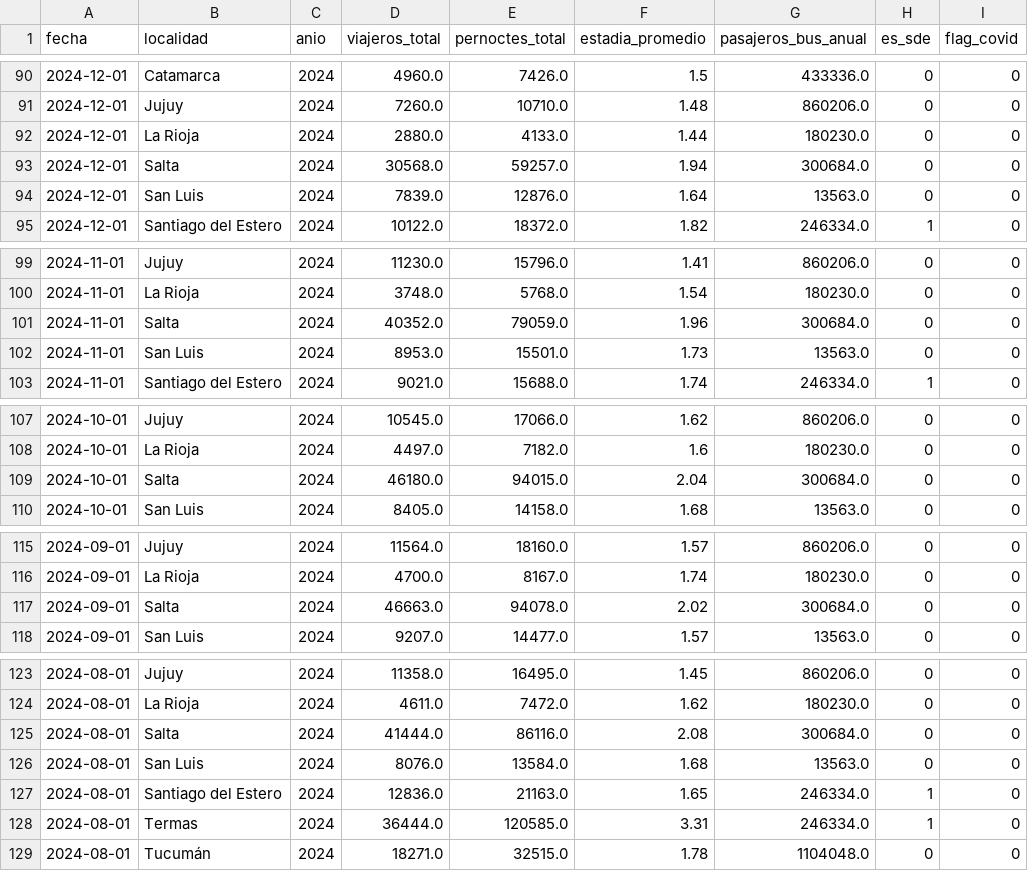
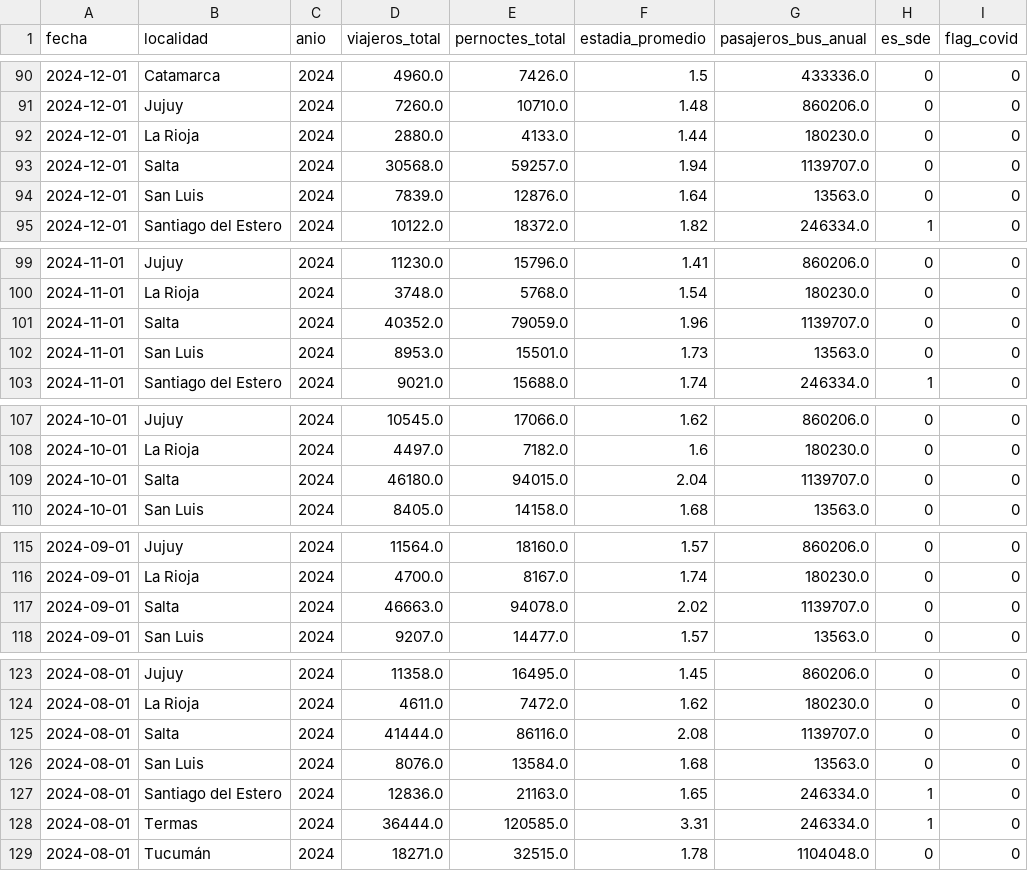
Before and after one commit to carralbal/observatorio-turismo, a CSV file: frontend/public/data/data_benchmark.csv, drawn as a sheet; only a part is shown, gaps mark what is left out; the diff covers the shown part only.

```diff
--- a/frontend/public/data/data_benchmark.csv
+++ b/frontend/public/data/data_benchmark.csv
@@ -92,3 +92,3 @@ fecha,localidad,anio,viajeros_total,pernoctes_total,estadia_promedio,pasajeros_b
 2024-12-01,La Rioja,2024,2880.0,4133.0,1.44,180230.0,0,0
-2024-12-01,Salta,2024,30568.0,59257.0,1.94,300684.0,0,0
+2024-12-01,Salta,2024,30568.0,59257.0,1.94,1139707.0,0,0
 2024-12-01,San Luis,2024,7839.0,12876.0,1.64,13563.0,0,0
@@ -100,3 +100,3 @@ fecha,localidad,anio,viajeros_total,pernoctes_total,estadia_promedio,pasajeros_b
 2024-11-01,La Rioja,2024,3748.0,5768.0,1.54,180230.0,0,0
-2024-11-01,Salta,2024,40352.0,79059.0,1.96,300684.0,0,0
+2024-11-01,Salta,2024,40352.0,79059.0,1.96,1139707.0,0,0
 2024-11-01,San Luis,2024,8953.0,15501.0,1.73,13563.0,0,0
@@ -108,3 +108,3 @@ fecha,localidad,anio,viajeros_total,pernoctes_total,estadia_promedio,pasajeros_b
 2024-10-01,La Rioja,2024,4497.0,7182.0,1.6,180230.0,0,0
-2024-10-01,Salta,2024,46180.0,94015.0,2.04,300684.0,0,0
+2024-10-01,Salta,2024,46180.0,94015.0,2.04,1139707.0,0,0
 2024-10-01,San Luis,2024,8405.0,14158.0,1.68,13563.0,0,0
@@ -116,3 +116,3 @@ fecha,localidad,anio,viajeros_total,pernoctes_total,estadia_promedio,pasajeros_b
 2024-09-01,La Rioja,2024,4700.0,8167.0,1.74,180230.0,0,0
-2024-09-01,Salta,2024,46663.0,94078.0,2.02,300684.0,0,0
+2024-09-01,Salta,2024,46663.0,94078.0,2.02,1139707.0,0,0
 2024-09-01,San Luis,2024,9207.0,14477.0,1.57,13563.0,0,0
@@ -124,3 +124,3 @@ fecha,localidad,anio,viajeros_total,pernoctes_total,estadia_promedio,pasajeros_b
 2024-08-01,La Rioja,2024,4611.0,7472.0,1.62,180230.0,0,0
-2024-08-01,Salta,2024,41444.0,86116.0,2.08,300684.0,0,0
+2024-08-01,Salta,2024,41444.0,86116.0,2.08,1139707.0,0,0
 2024-08-01,San Luis,2024,8076.0,13584.0,1.68,13563.0,0,0
```
Also changed, not shown: 67 edited cells elsewhere in this file, frontend/public/data/data_aereo.csv, frontend/public/data/data_youtube.csv, 1 other file.
